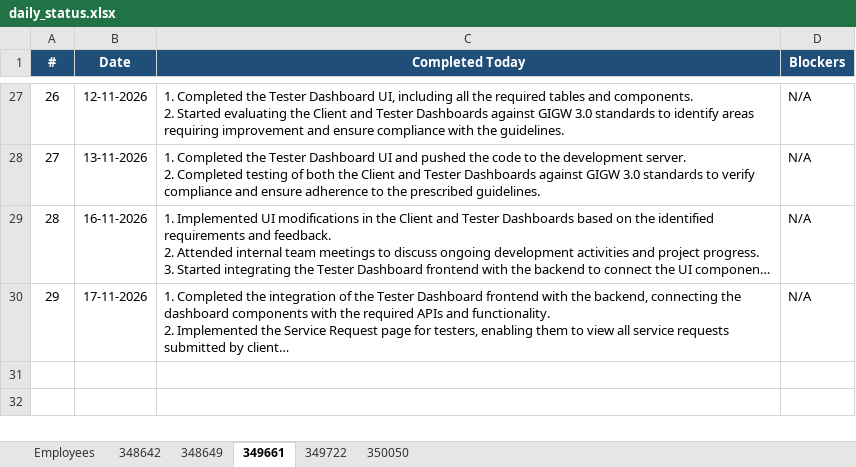
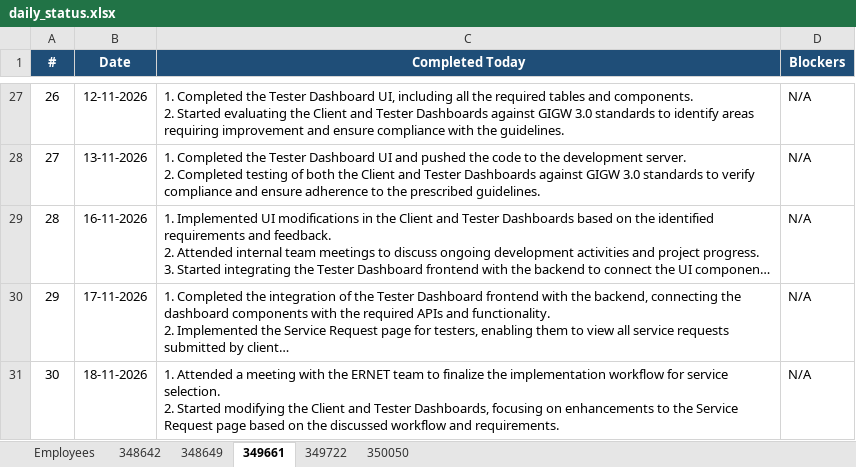
Before and after one commit to vishnumohan350050/webportal-daily-status, an Excel workbook: daily_status.xlsx, sheet 349661, drawn as a sheet; only a part is shown, gaps mark what is left out; long unchanged cells end in …; values as stored, in another font and other column widths than the file's, no borders; ↵ is a line break in a cell; the diff names each change by its address in the sheet, - before the commit and + after, or states it on an @@ line.

Commit message:
Daily status update (run 44298729037)

```diff
--- a/daily_status.xlsx (sheet 349661)
+++ b/daily_status.xlsx (sheet 349661)
+row 31: 30 | 18-11-2026 | 1. Attended a meeting with the ERNET team to finalize the implementation workflow for service selection. ↵ 2. Started modifying the Client and Tester Dashboards, focusing on enhancements to the Service Request page based on the discussed workflow and requirements. | N/A
```
